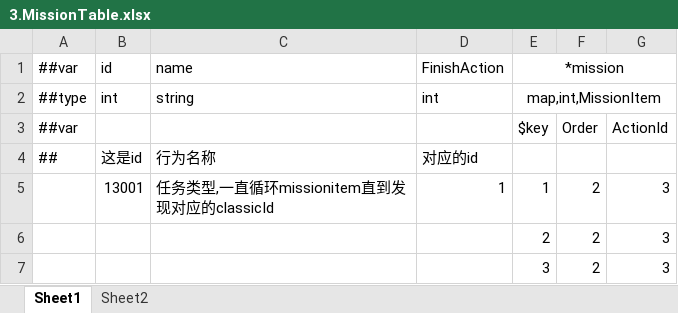
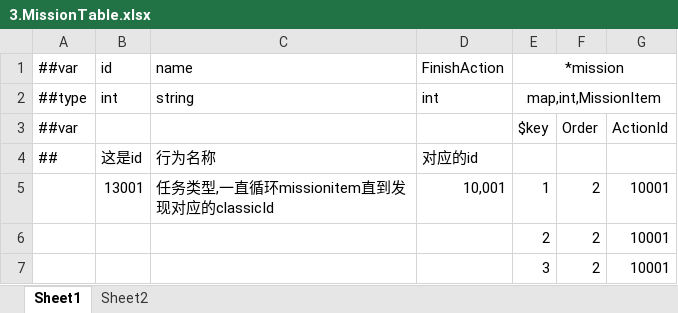
Before and after one commit to joyplus-ln/YoLoV8-GameQA, an Excel workbook: Tools/Data/3.MissionTable.xlsx, sheet Sheet1, drawn as a sheet; values as stored, in another font and other column widths than the file's, no borders; the diff names each change by its address in the sheet, - before the commit and + after, or states it on an @@ line.

```diff
--- a/Tools/Data/3.MissionTable.xlsx (sheet Sheet1)
+++ b/Tools/Data/3.MissionTable.xlsx (sheet Sheet1)
-D5: 1
+D5: 10,001
-G5:G7: 3
+G5:G7: 10001
```
Also changed, not shown: Tools/Data/1.ActionTable.xlsx, Tools/Data/2.ClassTable.xlsx, 10 other files.
